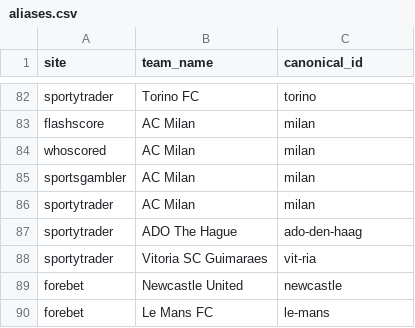
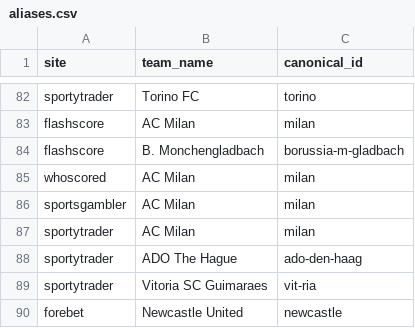
Before and after one commit to temesgen-982/consensus-temp, a CSV file: data/canonical/aliases.csv, drawn as a sheet; only a part is shown, gaps mark what is left out; the shorter side is filled out with more unchanged rows.

```diff
--- a/data/canonical/aliases.csv
+++ b/data/canonical/aliases.csv
@@ -83,2 +83,3 @@ sportytrader,Torino FC,torino
 flashscore,AC Milan,milan
+flashscore,B. Monchengladbach,borussia-m-gladbach
 whoscored,AC Milan,milan
```
Also changed, not shown: data/canonical/fixtures.csv, data/canonical/review_aliases.csv, 2 other files.
